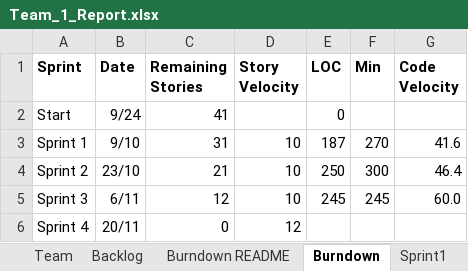
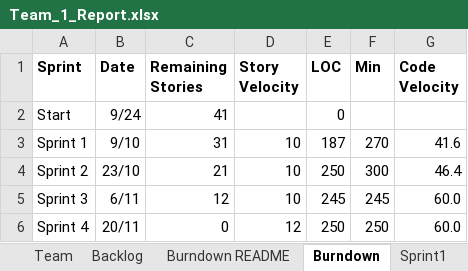
Before and after one commit to DaiJiChen/Gencom-file-diagnose, an Excel workbook: Team_1_Report.xlsx, sheet Burndown, drawn as a sheet; values as stored, in another font and other column widths than the file's, no borders; charts and pictures not drawn; the diff names each change by its address in the sheet, - before the commit and + after, or states it on an @@ line.

```diff
--- a/Team_1_Report.xlsx (sheet Burndown)
+++ b/Team_1_Report.xlsx (sheet Burndown)
-E6 (LOC): (empty)
+E6 (LOC): 250
-F6 (Min): (empty)
+F6 (Min): 250
-G6 (Code Velocity): (empty)
+G6 (Code Velocity): 60.0
```
Also changed, not shown: sheet Sprint4, 7 other files.
